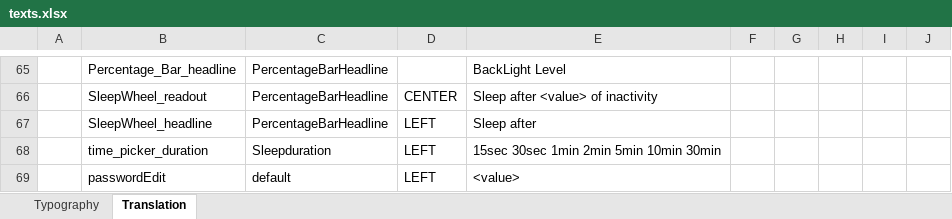
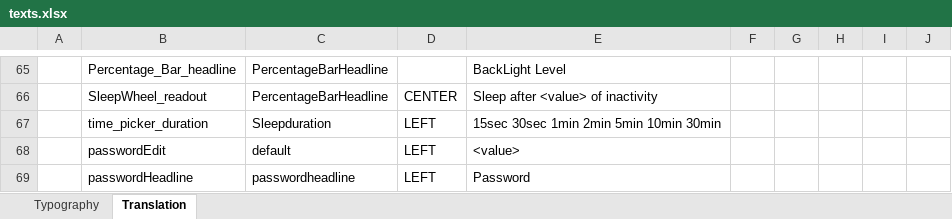
Before and after one commit to sunklCoin/MCU, an Excel workbook: touchGFX/Application/assets/texts/texts.xlsx, sheet Translation, drawn as a sheet; only a part is shown, gaps mark what is left out; the shorter side is filled out with more unchanged rows; values as stored, in another font and other column widths than the file's, no borders; table styles not drawn; the diff names each change by its address in the sheet, - before the commit and + after, or states it on an @@ line.

Commit message:
add HorizontalWheelSelector

```diff
--- a/touchGFX/Application/assets/texts/texts.xlsx (sheet Translation)
+++ b/touchGFX/Application/assets/texts/texts.xlsx (sheet Translation)
-row 67:  | SleepWheel_headline | PercentageBarHeadline | LEFT | Sleep after
```
Also changed, not shown: 3 other files.
